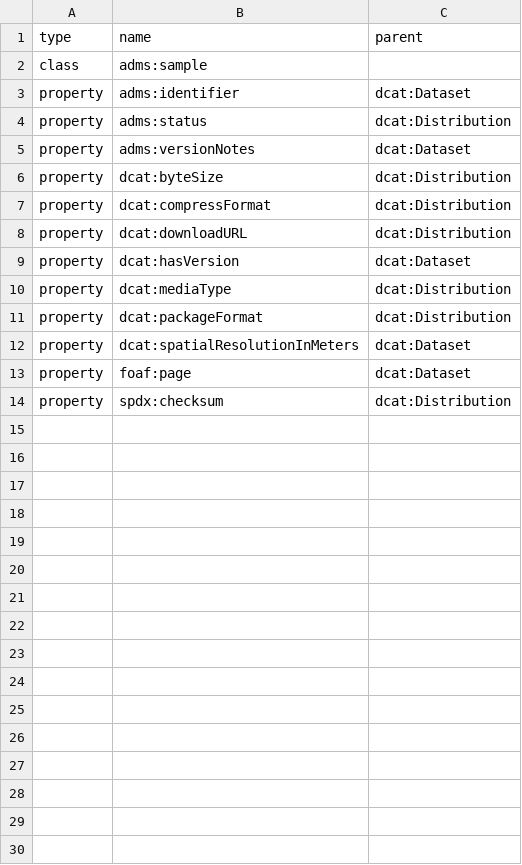
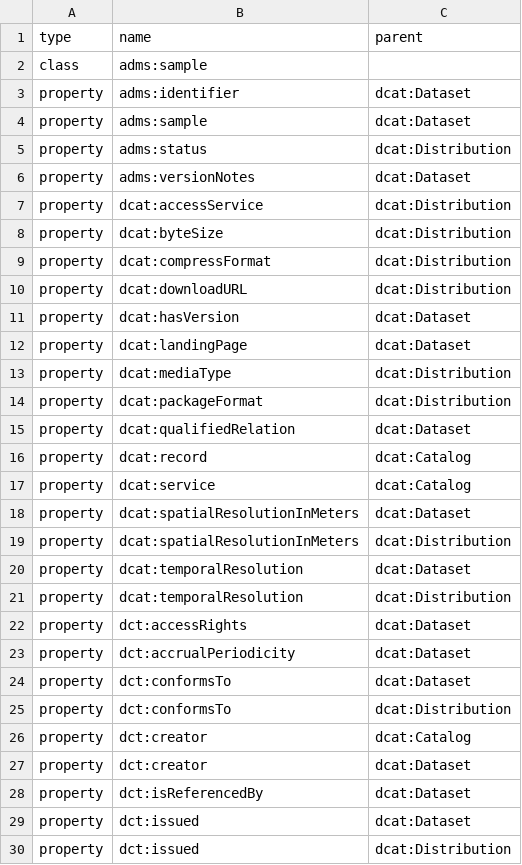
Before and after one commit to denisbereng/dcat-ap-lu, a CSV file: reports/data_entities/csv/data_entities_could.csv, drawn as a sheet; only a part is shown; the shorter side is filled out with more unchanged rows; the diff covers the shown part only.

Commit message:
fix: faulty coverage reports due to RDF parsing errors
What we do for testing SHACL rules with invalid data fragments is not
going to sit well with scripts processing RDF and expecting valid RDF,
e.g. if there is a value type assertion, the value must conform.
Therefore `rdflib` throws errors if "-1" is an
**xsd:nonNegativeInteger**.

We eliminate these test cases for now and in the future we can introduce
`riot --validate` to capture such RDF native validation issues. Update
also all the coverage reports, which now show a good overall coverage.

```diff
--- a/reports/data_entities/csv/data_entities_could.csv
+++ b/reports/data_entities/csv/data_entities_could.csv
@@ -3,4 +3,6 @@ class,adms:sample,
 property,adms:identifier,dcat:Dataset
+property,adms:sample,dcat:Dataset
 property,adms:status,dcat:Distribution
 property,adms:versionNotes,dcat:Dataset
+property,dcat:accessService,dcat:Distribution
 property,dcat:byteSize,dcat:Distribution
@@ -9,4 +11,20 @@ property,dcat:downloadURL,dcat:Distribution
 property,dcat:hasVersion,dcat:Dataset
+property,dcat:landingPage,dcat:Dataset
 property,dcat:mediaType,dcat:Distribution
 property,dcat:packageFormat,dcat:Distribution
+property,dcat:qualifiedRelation,dcat:Dataset
+property,dcat:record,dcat:Catalog
+property,dcat:service,dcat:Catalog
 property,dcat:spatialResolutionInMeters,dcat:Dataset
+property,dcat:spatialResolutionInMeters,dcat:Distribution
+property,dcat:temporalResolution,dcat:Dataset
+property,dcat:temporalResolution,dcat:Distribution
+property,dct:accessRights,dcat:Dataset
+property,dct:accrualPeriodicity,dcat:Dataset
+property,dct:conformsTo,dcat:Dataset
+property,dct:conformsTo,dcat:Distribution
+property,dct:creator,dcat:Catalog
+property,dct:creator,dcat:Dataset
+property,dct:isReferencedBy,dcat:Dataset
+property,dct:issued,dcat:Dataset
+property,dct:issued,dcat:Distribution
```
Also changed, not shown: 18 added rows elsewhere in this file, reports/coverage_overall/csv/coverage_overall_should.csv, 12 other files.
